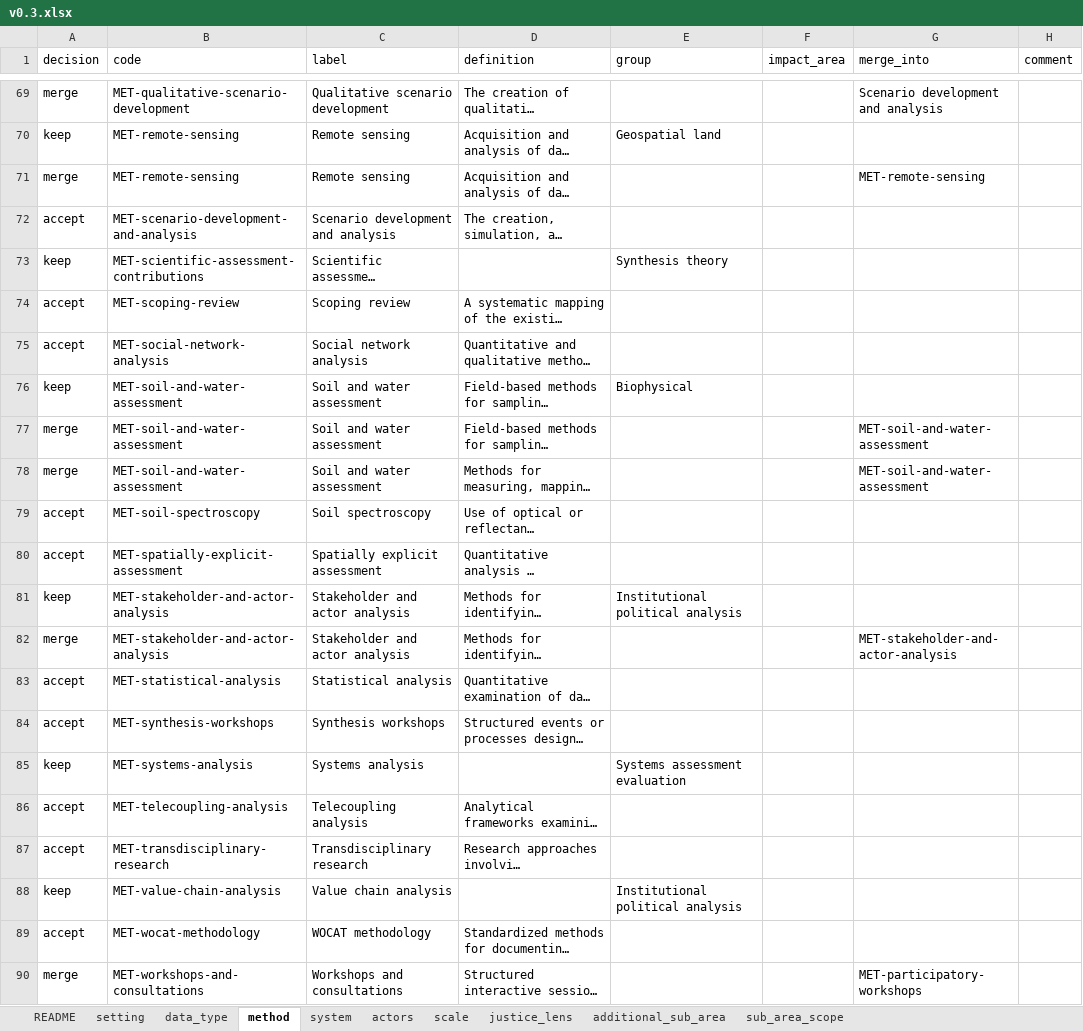
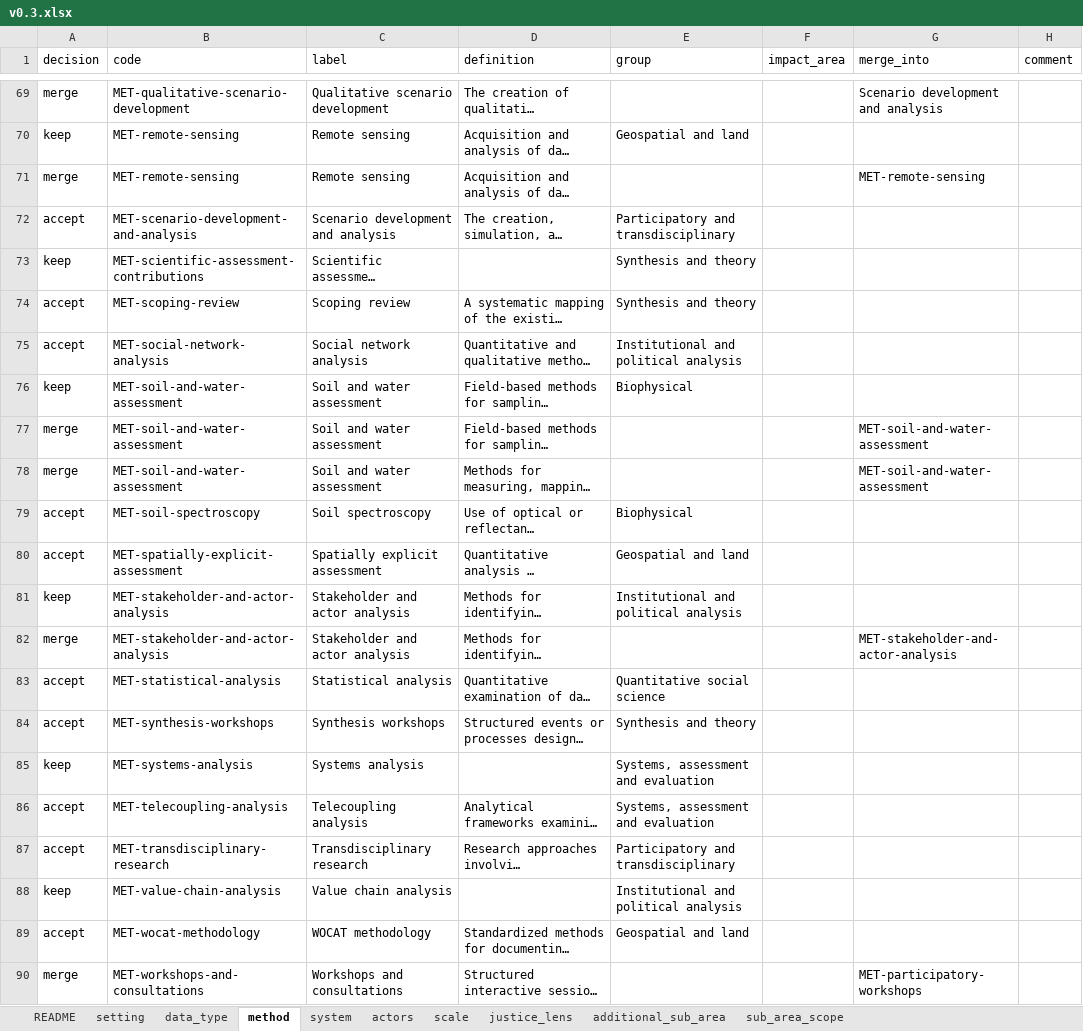
Before and after one commit to nmkearney/CAS-AML-Module3, an Excel workbook: vocab/curation/v0.3.xlsx, sheet method, drawn as a sheet; only a part is shown, gaps mark what is left out; long unchanged cells end in …; values as stored, in another font and other column widths than the file's, no cell formats; the diff covers the shown part only; the diff names each change by its address in the sheet, - before the commit and + after, or states it on an @@ line.

```diff
--- a/vocab/curation/v0.3.xlsx (sheet method)
+++ b/vocab/curation/v0.3.xlsx (sheet method)
-E70 (group): Geospatial land
+E70 (group): Geospatial and land
-E72 (group): (empty)
+E72 (group): Participatory and transdisciplinary
-E73 (group): Synthesis theory
+E73 (group): Synthesis and theory
-E74 (group): (empty)
+E74 (group): Synthesis and theory
-E75 (group): (empty)
+E75 (group): Institutional and political analysis
-E79 (group): (empty)
+E79 (group): Biophysical
-E80 (group): (empty)
+E80 (group): Geospatial and land
-E81 (group): Institutional political analysis
+E81 (group): Institutional and political analysis
-E83 (group): (empty)
+E83 (group): Quantitative social science
-E84 (group): (empty)
+E84 (group): Synthesis and theory
-E85 (group): Systems assessment evaluation
+E85 (group): Systems, assessment and evaluation
-E86 (group): (empty)
+E86 (group): Systems, assessment and evaluation
-E87 (group): (empty)
+E87 (group): Participatory and transdisciplinary
-E88 (group): Institutional political analysis
+E88 (group): Institutional and political analysis
-E89 (group): (empty)
+E89 (group): Geospatial and land
```
Also changed, not shown: 33 edited cells elsewhere in this sheet, sheet system, sheet actors, cell formats, 4 other files.
